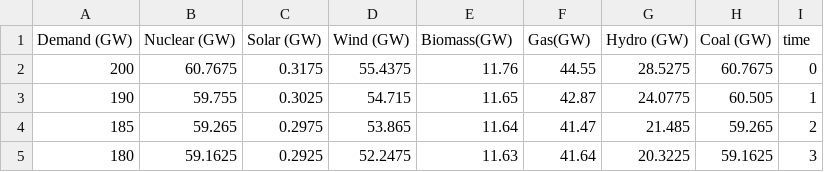
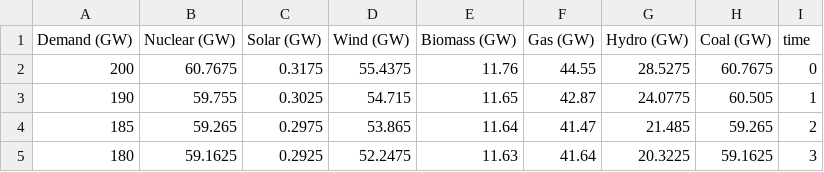
Before and after one commit to RobinJehn/moss, a CSV file: data/data.csv, drawn as a sheet; only a part is shown.

Commit message:
fix data sheet

```diff
--- a/data/data.csv
+++ b/data/data.csv
@@ -1,2 +1,2 @@
-Demand (GW),Nuclear (GW),Solar (GW),Wind (GW),Biomass(GW),Gas(GW),Hydro (GW),Coal (GW),time
+Demand (GW),Nuclear (GW),Solar (GW),Wind (GW),Biomass (GW),Gas (GW),Hydro (GW),Coal (GW),time
 200,60.7675,0.3175,55.4375,11.76,44.55,28.5275,60.7675,0
```
